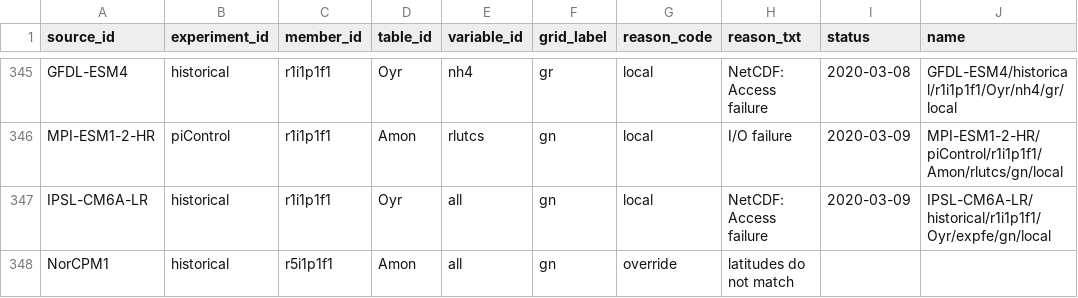
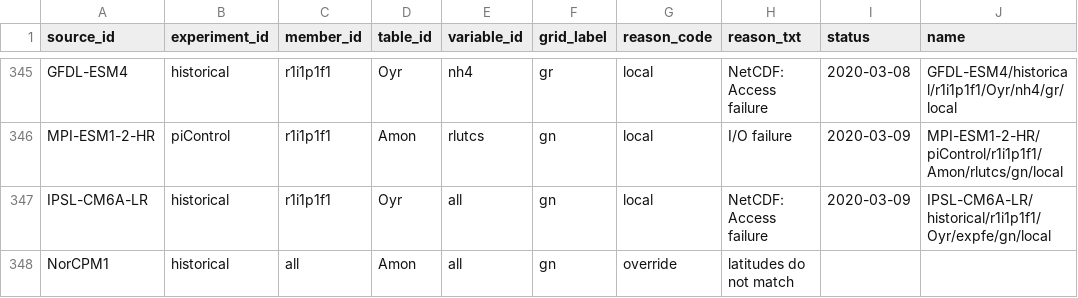
Before and after one commit to naomi-henderson/cmip6collect, a CSV file: notebooks/csv/exceptions.csv, drawn as a sheet; only a part is shown, gaps mark what is left out.

Commit message:
new exceptions, combined preprocessing directives

```diff
--- a/notebooks/csv/exceptions.csv
+++ b/notebooks/csv/exceptions.csv
@@ -347,2 +347,2 @@ MPI-ESM1-2-HR,piControl,r1i1p1f1,Amon,rlutcs,gn,local,I/O failure,2020-03-09,MPI
 IPSL-CM6A-LR,historical,r1i1p1f1,Oyr,all,gn,local,NetCDF: Access failure,2020-03-09,IPSL-CM6A-LR/historical/r1i1p1f1/Oyr/expfe/gn/local
-NorCPM1,historical,r5i1p1f1,Amon,all,gn,override,latitudes do not match,,
+NorCPM1,historical,all,Amon,all,gn,override,latitudes do not match,,
```
Also changed, not shown: 1 other file.
